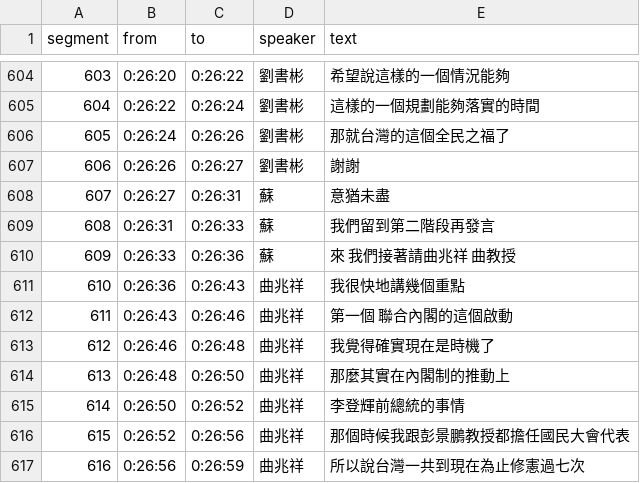
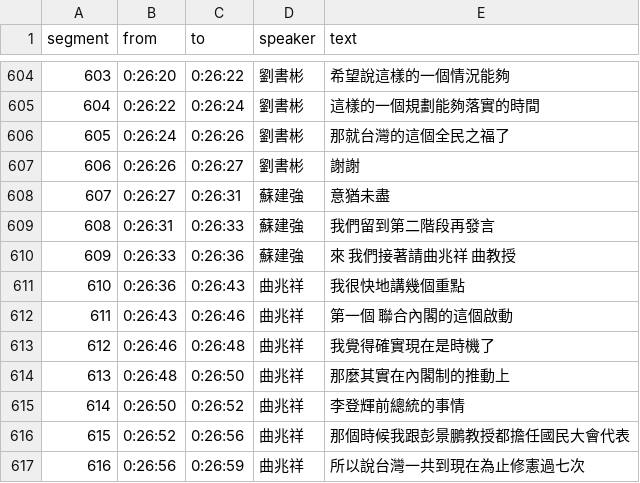
Before and after one commit to readr-data/2024_election_talks, a CSV file: kp21.csv, drawn as a sheet; only a part is shown, gaps mark what is left out.

```diff
--- a/kp21.csv
+++ b/kp21.csv
@@ -607,5 +607,5 @@ segment,from,to,speaker,text
 606,0:26:26,0:26:27,劉書彬,謝謝
-607,0:26:27,0:26:31,蘇,意猶未盡
-608,0:26:31,0:26:33,蘇,我們留到第二階段再發言
-609,0:26:33,0:26:36,蘇,來 我們接著請曲兆祥 曲教授
+607,0:26:27,0:26:31,蘇建強,意猶未盡
+608,0:26:31,0:26:33,蘇建強,我們留到第二階段再發言
+609,0:26:33,0:26:36,蘇建強,來 我們接著請曲兆祥 曲教授
 610,0:26:36,0:26:43,曲兆祥,我很快地講幾個重點
```
Also changed, not shown: 1 other file.
